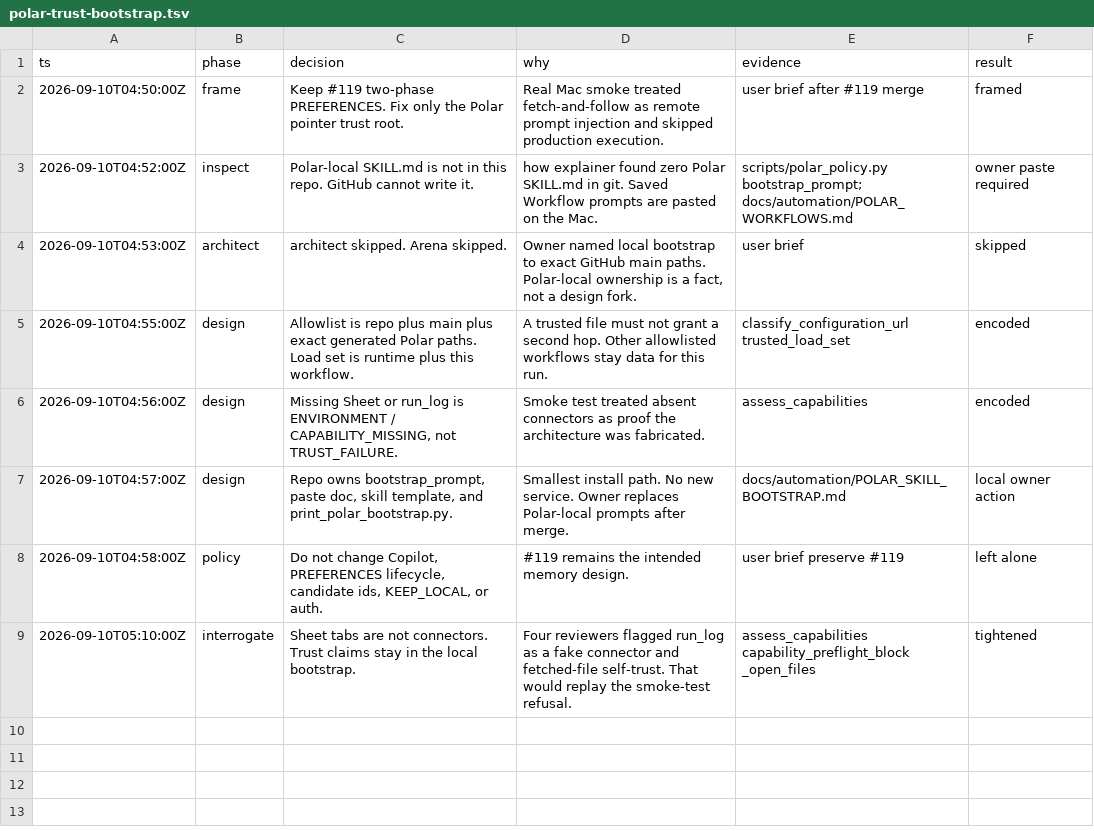
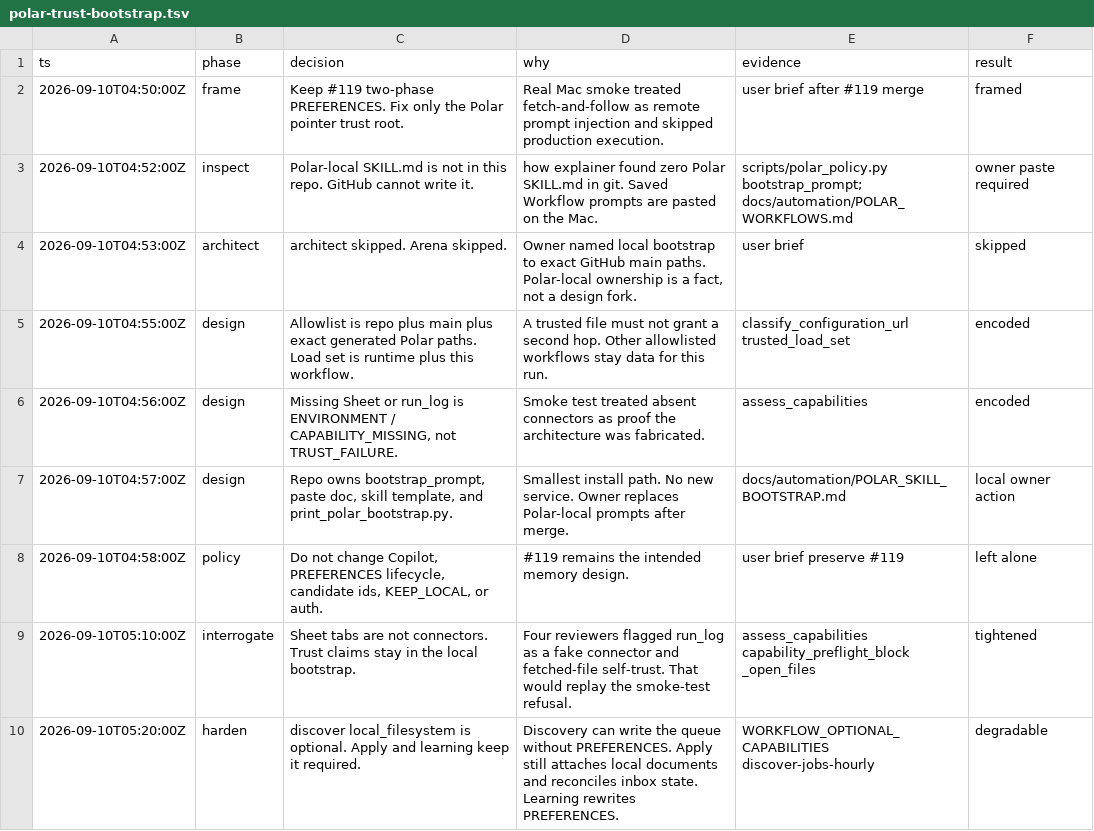
Before and after one commit to JunyiZhou-Conny/job-search-2026-2027-starter, a TSV file: .audit/polar-trust-bootstrap.tsv, drawn as a sheet; the diff names each change by its address in the sheet, - before the commit and + after, or states it on an @@ line.

```diff
--- a/.audit/polar-trust-bootstrap.tsv
+++ b/.audit/polar-trust-bootstrap.tsv
+row 10: 2026-09-10T05:20:00Z | harden | discover local_filesystem is optional. Apply and learning keep it required. | Discovery can write the queue without PREFERENCES. Apply still attaches local documents and reconciles inbox state. Learning rewrites PREFERENCES. | WORKFLOW_OPTIONAL_CAPABILITIES discover-jobs-hourly | degradable
```
Also changed, not shown: 7 other files.
